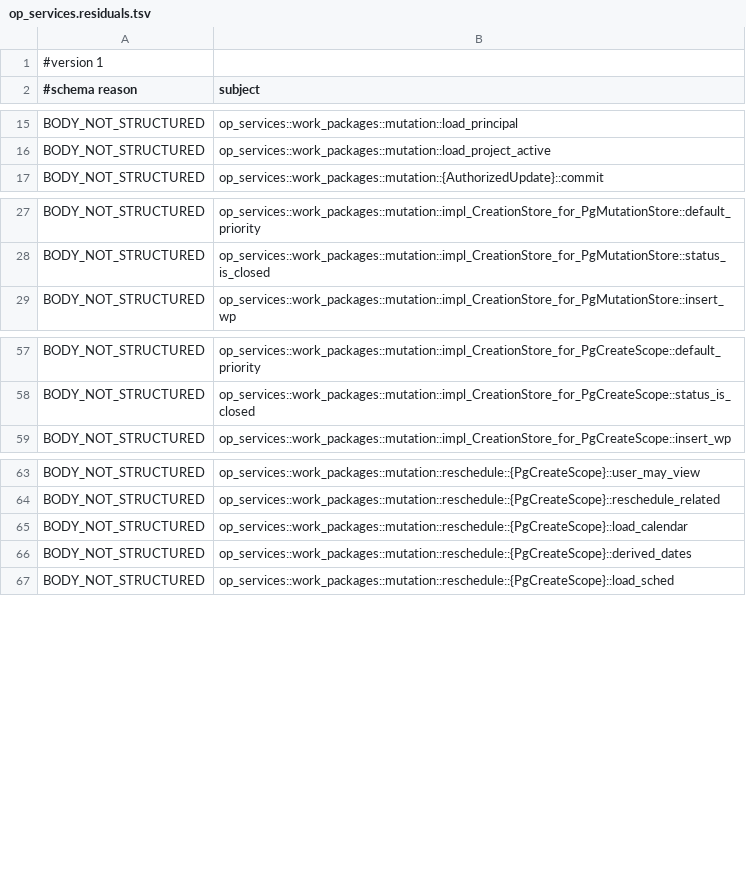
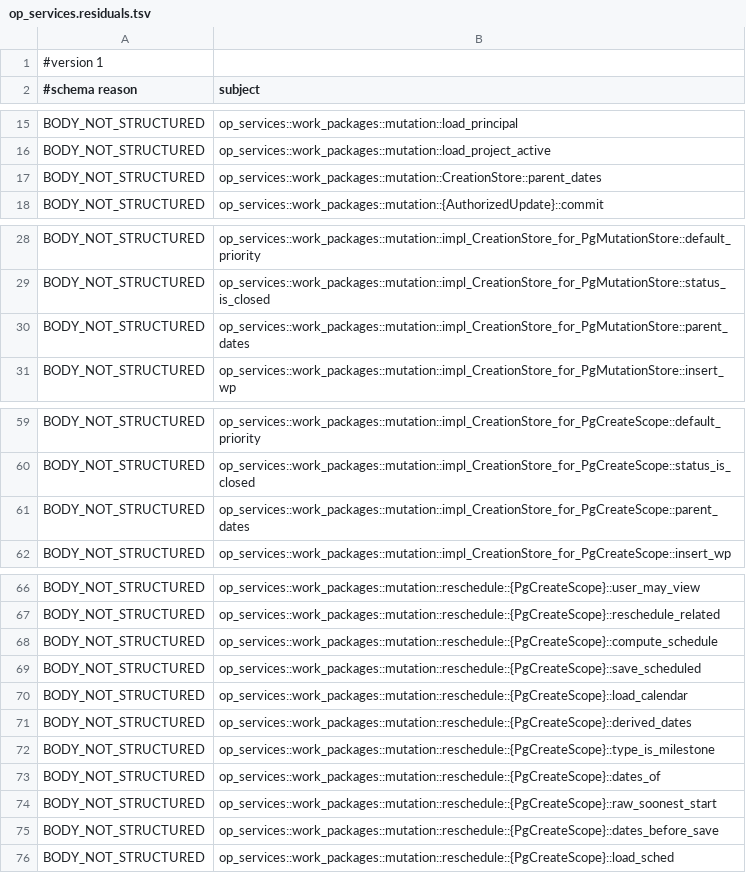
Before and after one commit to AdaWorldAPI/openproject-nexgen-rs, a TSV file: oracle/charon/op_services.residuals.tsv, drawn as a sheet; only a part is shown, gaps mark what is left out; the diff names each change by its address in the sheet, - before the commit and + after, or states it on an @@ line.

```diff
--- a/oracle/charon/op_services.residuals.tsv
+++ b/oracle/charon/op_services.residuals.tsv
+row 17: BODY_NOT_STRUCTURED | op_services::work_packages::mutation::CreationStore::parent_dates
+row 30: BODY_NOT_STRUCTURED | op_services::work_packages::mutation::impl_CreationStore_for_PgMutationStore::parent_dates
+row 61: BODY_NOT_STRUCTURED | op_services::work_packages::mutation::impl_CreationStore_for_PgCreateScope::parent_dates
+row 68: BODY_NOT_STRUCTURED | op_services::work_packages::mutation::reschedule::{PgCreateScope}::compute_schedule
+row 69: BODY_NOT_STRUCTURED | op_services::work_packages::mutation::reschedule::{PgCreateScope}::save_scheduled
+row 72: BODY_NOT_STRUCTURED | op_services::work_packages::mutation::reschedule::{PgCreateScope}::type_is_milestone
+row 73: BODY_NOT_STRUCTURED | op_services::work_packages::mutation::reschedule::{PgCreateScope}::dates_of
+row 74: BODY_NOT_STRUCTURED | op_services::work_packages::mutation::reschedule::{PgCreateScope}::raw_soonest_start
+row 75: BODY_NOT_STRUCTURED | op_services::work_packages::mutation::reschedule::{PgCreateScope}::dates_before_save
```
Also changed, not shown: oracle/charon/op_services.effects.tsv, oracle/charon/op_services.files.tsv, 4 other files.
